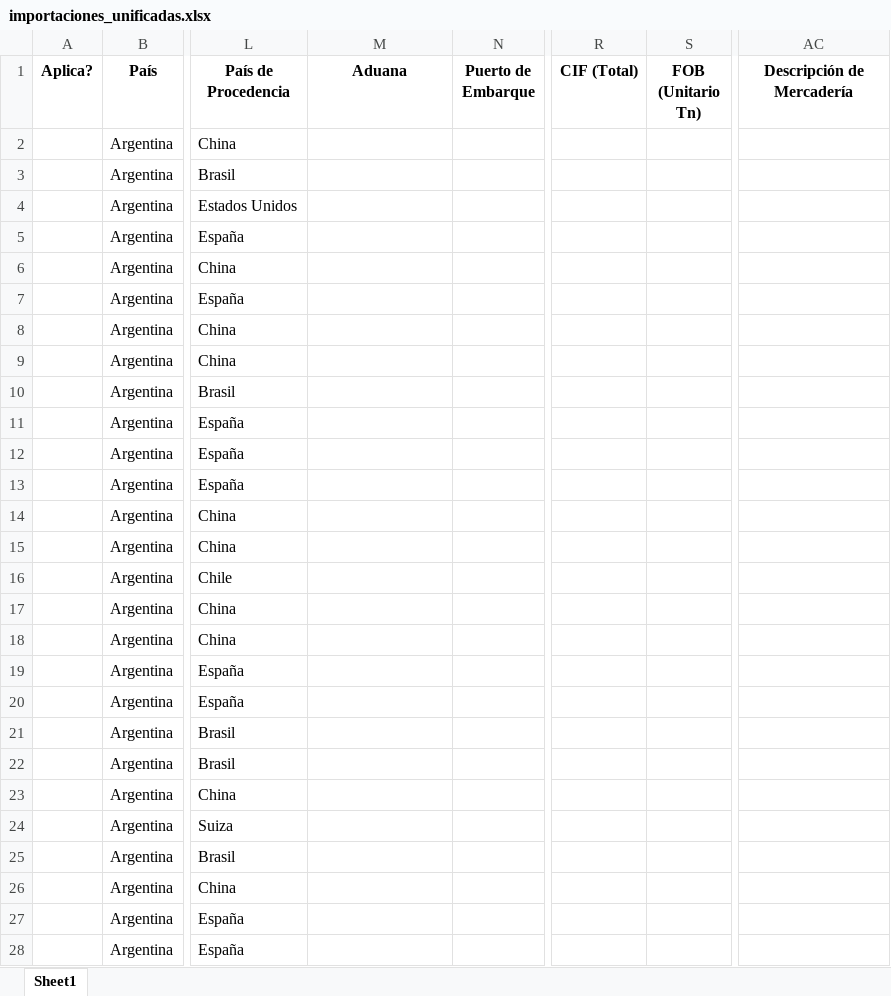
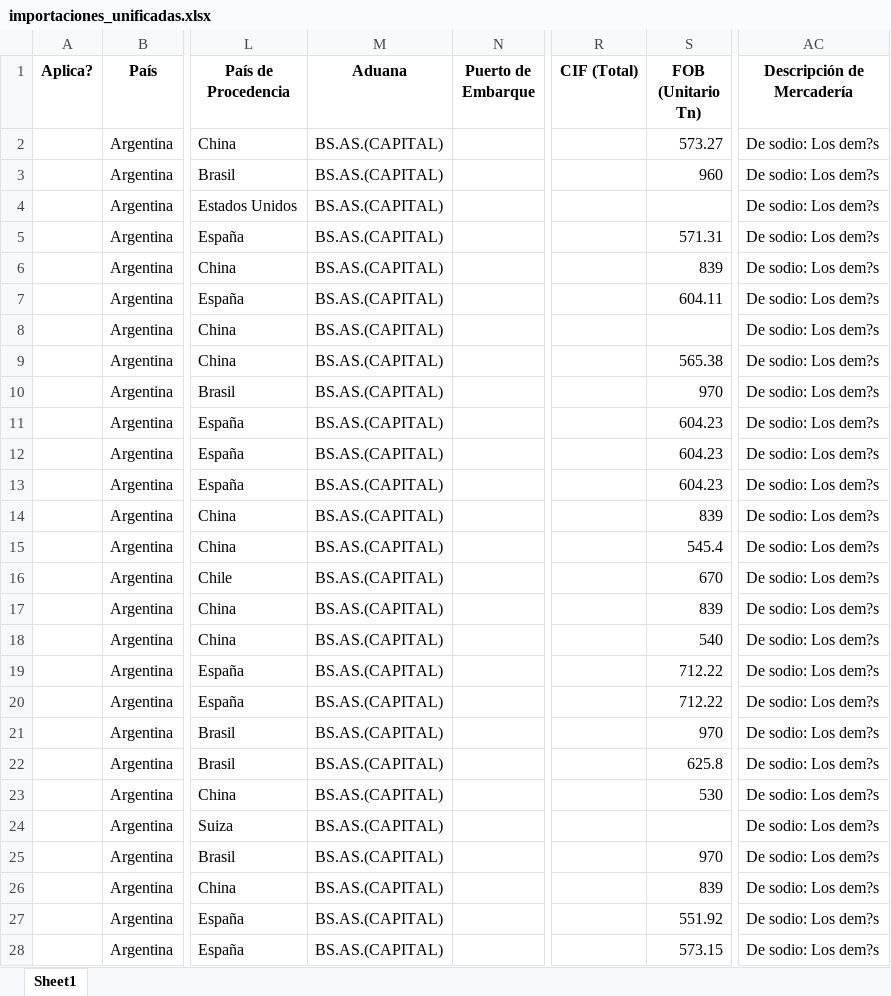
Before and after one commit to GabyDev2025/ReporteImportaciones, an Excel workbook: importaciones_unificadas.xlsx, sheet Sheet1, drawn as a sheet; only a part is shown, gaps mark what is left out; values as stored, in another font and other column widths than the file's, no borders; the diff covers the shown part only; the diff names each change by its address in the sheet, - before the commit and + after, or states it on an @@ line.

```diff
--- a/importaciones_unificadas.xlsx (sheet Sheet1)
+++ b/importaciones_unificadas.xlsx (sheet Sheet1)
-M2:M28 (Aduana): (empty)
+M2:M28 (Aduana): BS.AS.(CAPITAL)
-S2 (FOB (Unitario Tn)): (empty)
+S2 (FOB (Unitario Tn)): 573.27
-AC2:AC28 (Descripción de Mercadería): (empty)
+AC2:AC28 (Descripción de Mercadería): De sodio: Los dem?s
-S3 (FOB (Unitario Tn)): (empty)
+S3 (FOB (Unitario Tn)): 960
-S5 (FOB (Unitario Tn)): (empty)
+S5 (FOB (Unitario Tn)): 571.31
-S6 (FOB (Unitario Tn)): (empty)
+S6 (FOB (Unitario Tn)): 839
-S7 (FOB (Unitario Tn)): (empty)
+S7 (FOB (Unitario Tn)): 604.11
-S9 (FOB (Unitario Tn)): (empty)
+S9 (FOB (Unitario Tn)): 565.38
-S10 (FOB (Unitario Tn)): (empty)
+S10 (FOB (Unitario Tn)): 970
-S11:S13 (FOB (Unitario Tn)): (empty)
+S11:S13 (FOB (Unitario Tn)): 604.23
-S14 (FOB (Unitario Tn)): (empty)
+S14 (FOB (Unitario Tn)): 839
-S15 (FOB (Unitario Tn)): (empty)
+S15 (FOB (Unitario Tn)): 545.4
-S16 (FOB (Unitario Tn)): (empty)
+S16 (FOB (Unitario Tn)): 670
-S17 (FOB (Unitario Tn)): (empty)
+S17 (FOB (Unitario Tn)): 839
-S18 (FOB (Unitario Tn)): (empty)
+S18 (FOB (Unitario Tn)): 540
-S19:S20 (FOB (Unitario Tn)): (empty)
+S19:S20 (FOB (Unitario Tn)): 712.22
-S21 (FOB (Unitario Tn)): (empty)
+S21 (FOB (Unitario Tn)): 970
-S22 (FOB (Unitario Tn)): (empty)
+S22 (FOB (Unitario Tn)): 625.8
-S23 (FOB (Unitario Tn)): (empty)
+S23 (FOB (Unitario Tn)): 530
-S25 (FOB (Unitario Tn)): (empty)
+S25 (FOB (Unitario Tn)): 970
-S26 (FOB (Unitario Tn)): (empty)
+S26 (FOB (Unitario Tn)): 839
-S27 (FOB (Unitario Tn)): (empty)
+S27 (FOB (Unitario Tn)): 551.92
-S28 (FOB (Unitario Tn)): (empty)
+S28 (FOB (Unitario Tn)): 573.15
```
Also changed, not shown: 72 edited cells elsewhere in this sheet, 1 other file.
